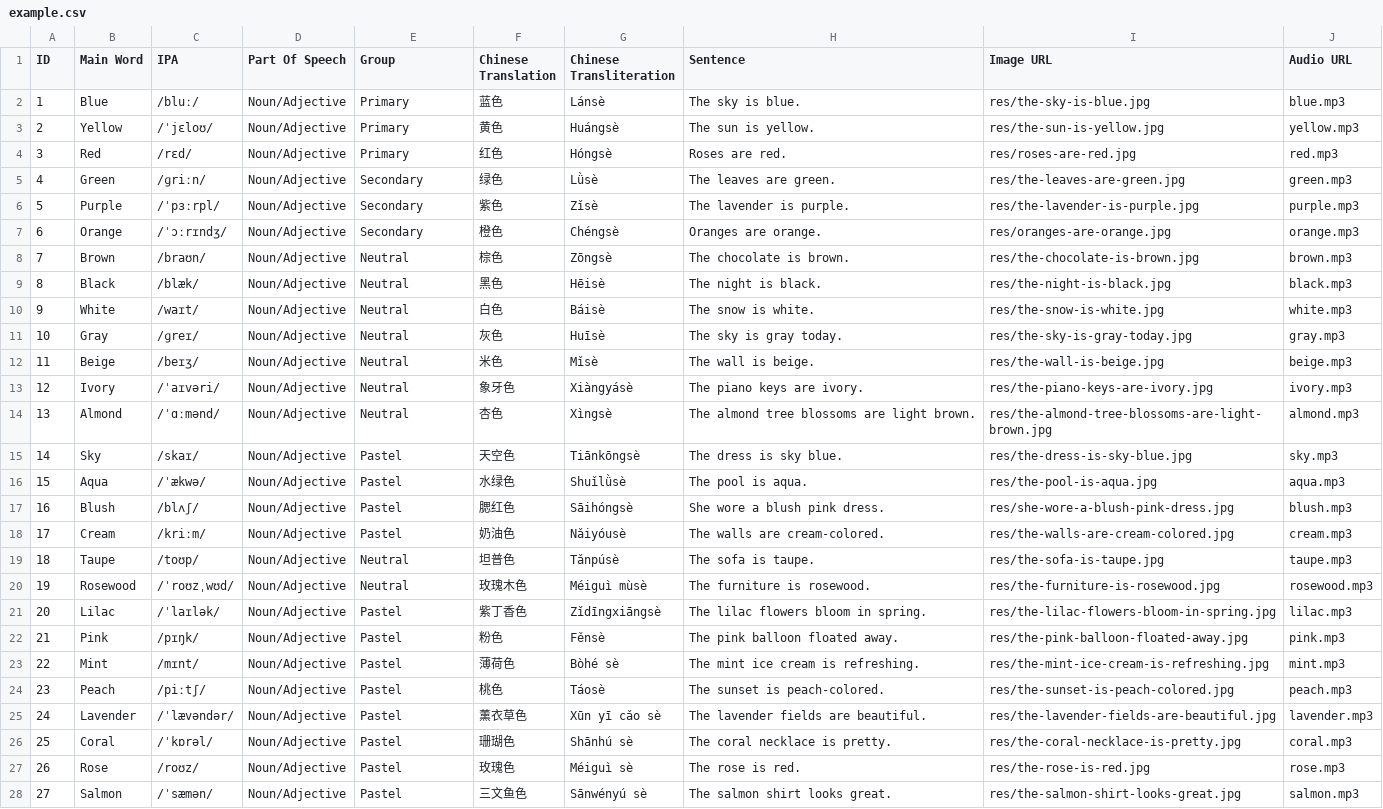
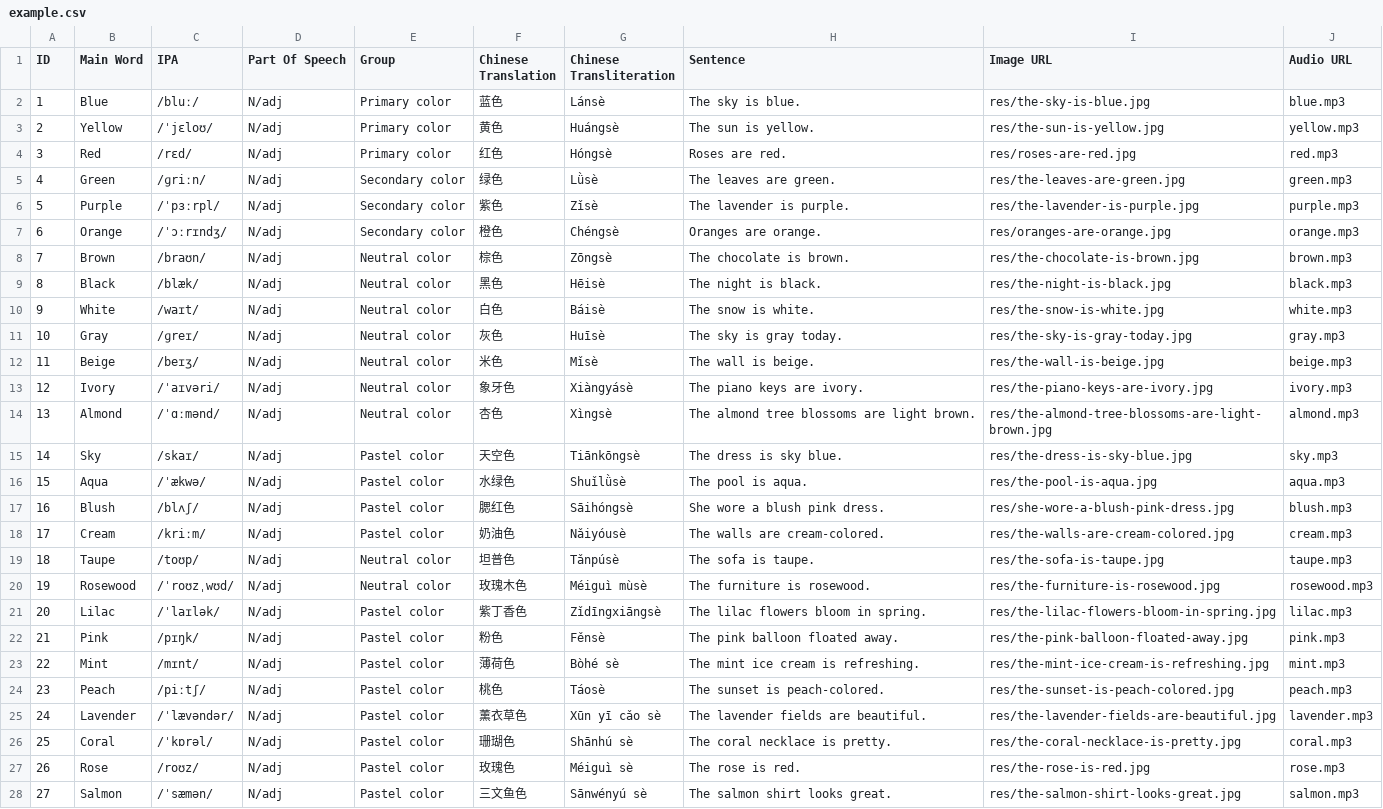
Before and after one commit to menazhafsa-hub/colors, a CSV file: data/example.csv, drawn as a sheet; only a part is shown; the diff covers the shown part only; the diff names each change by its address in the sheet, - before the commit and + after, or states it on an @@ line.

```diff
--- a/data/example.csv
+++ b/data/example.csv
-D2:D28 (Part Of Speech): Noun/Adjective
+D2:D28 (Part Of Speech): N/adj
-E2:E4 (Group): Primary
+E2:E4 (Group): Primary color
-E5:E7 (Group): Secondary
+E5:E7 (Group): Secondary color
-E8:E14 (Group): Neutral
+E8:E14 (Group): Neutral color
-E15:E18 (Group): Pastel
+E15:E18 (Group): Pastel color
-E19:E20 (Group): Neutral
+E19:E20 (Group): Neutral color
-E21:E28 (Group): Pastel
+E21:E28 (Group): Pastel color
```
Also changed, not shown: 6 edited cells elsewhere in this file, 4 other files.
